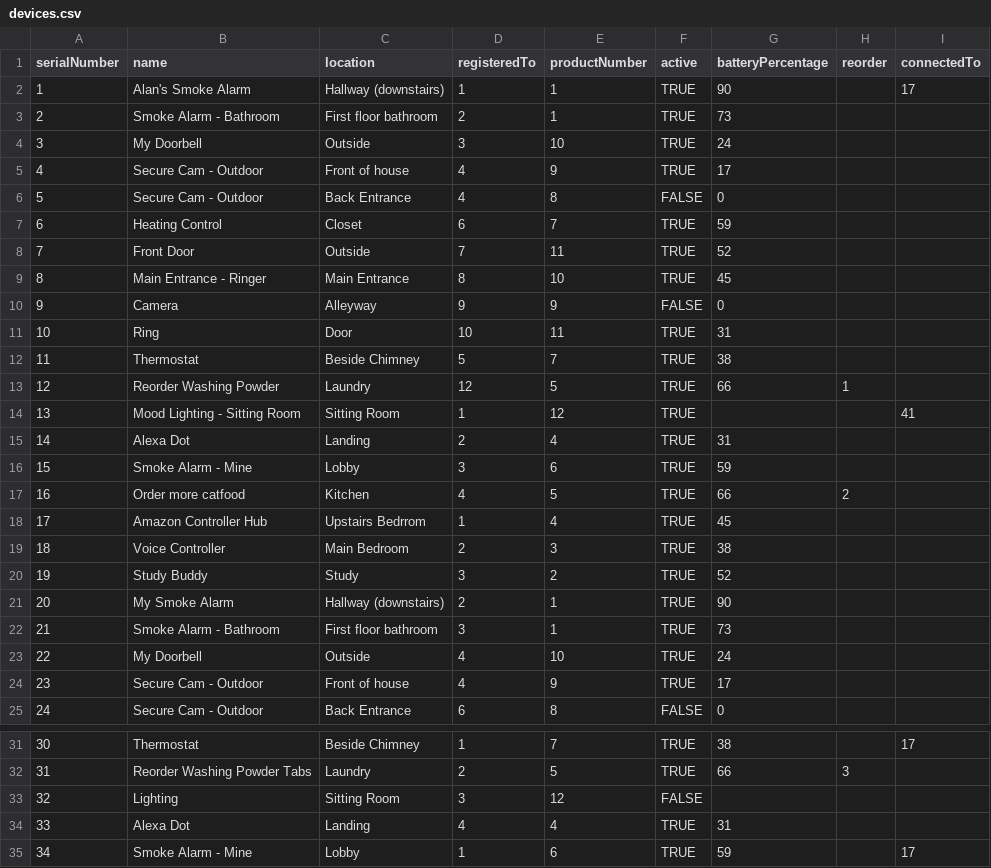
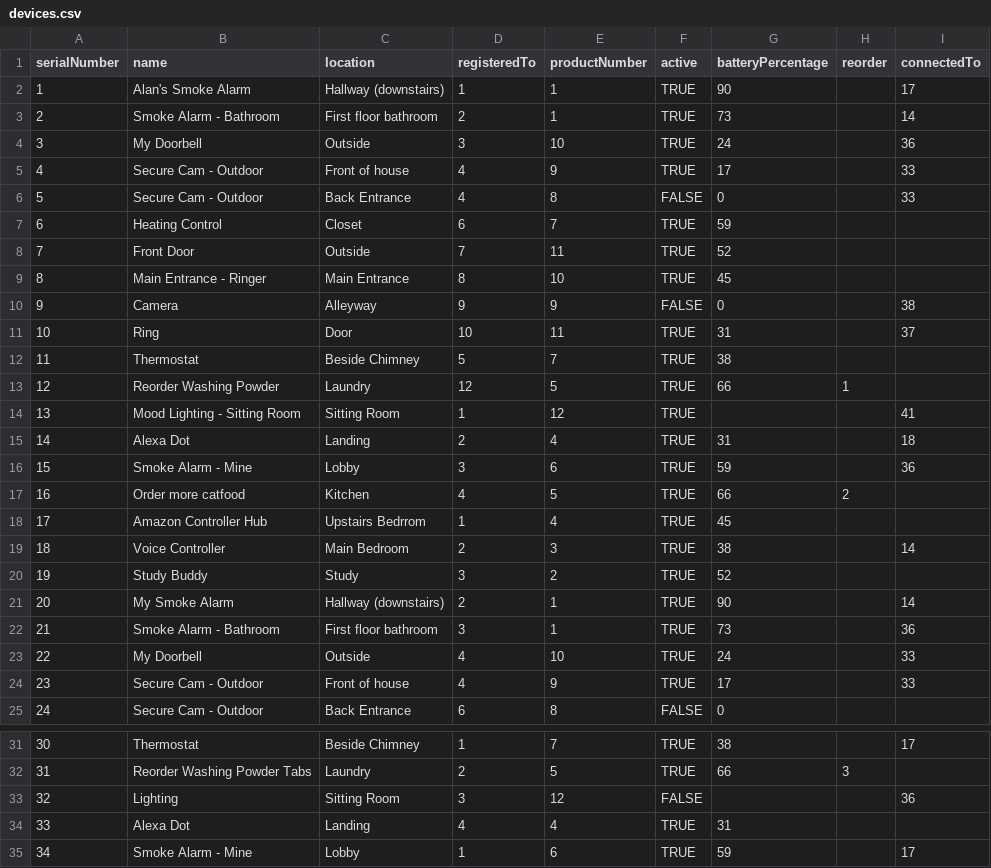
Before and after one commit to Pattern-Projects/neo4j_data, a CSV file: devices.csv, drawn as a sheet; only a part is shown, gaps mark what is left out.

Commit message:
update sample data

```diff
--- a/devices.csv
+++ b/devices.csv
@@ -2,6 +2,6 @@ serialNumber,name,location,registeredTo,productNumber,active,batteryPercentage,r
 1,Alan's Smoke Alarm,Hallway (downstairs),1,1,TRUE,90,,17
-2,Smoke Alarm - Bathroom,First floor bathroom,2,1,TRUE,73,,
-3,My Doorbell,Outside,3,10,TRUE,24,,
-4,Secure Cam - Outdoor,Front of house,4,9,TRUE,17,,
-5,Secure Cam - Outdoor,Back Entrance,4,8,FALSE,0,,
+2,Smoke Alarm - Bathroom,First floor bathroom,2,1,TRUE,73,,14
+3,My Doorbell,Outside,3,10,TRUE,24,,36
+4,Secure Cam - Outdoor,Front of house,4,9,TRUE,17,,33
+5,Secure Cam - Outdoor,Back Entrance,4,8,FALSE,0,,33
 6,Heating Control,Closet,6,7,TRUE,59,,
@@ -9,4 +9,4 @@ serialNumber,name,location,registeredTo,productNumber,active,batteryPercentage,r
 8,Main Entrance - Ringer,Main Entrance,8,10,TRUE,45,,
-9,Camera,Alleyway,9,9,FALSE,0,,
-10,Ring,Door,10,11,TRUE,31,,
+9,Camera,Alleyway,9,9,FALSE,0,,38
+10,Ring,Door,10,11,TRUE,31,,37
 11,Thermostat,Beside Chimney,5,7,TRUE,38,,
@@ -14,12 +14,12 @@ serialNumber,name,location,registeredTo,productNumber,active,batteryPercentage,r
 13,Mood Lighting - Sitting Room,Sitting Room,1,12,TRUE,,,41
-14,Alexa Dot,Landing,2,4,TRUE,31,,
-15,Smoke Alarm - Mine,Lobby,3,6,TRUE,59,,
+14,Alexa Dot,Landing,2,4,TRUE,31,,18
+15,Smoke Alarm - Mine,Lobby,3,6,TRUE,59,,36
 16,Order more catfood,Kitchen,4,5,TRUE,66,2,
 17,Amazon Controller Hub,Upstairs Bedrrom,1,4,TRUE,45,,
-18,Voice Controller,Main Bedroom,2,3,TRUE,38,,
+18,Voice Controller,Main Bedroom,2,3,TRUE,38,,14
 19,Study Buddy,Study,3,2,TRUE,52,,
-20,My Smoke Alarm,Hallway (downstairs),2,1,TRUE,90,,
-21,Smoke Alarm - Bathroom,First floor bathroom,3,1,TRUE,73,,
-22,My Doorbell,Outside,4,10,TRUE,24,,
-23,Secure Cam - Outdoor,Front of house,4,9,TRUE,17,,
+20,My Smoke Alarm,Hallway (downstairs),2,1,TRUE,90,,14
+21,Smoke Alarm - Bathroom,First floor bathroom,3,1,TRUE,73,,36
+22,My Doorbell,Outside,4,10,TRUE,24,,33
+23,Secure Cam - Outdoor,Front of house,4,9,TRUE,17,,33
 24,Secure Cam - Outdoor,Back Entrance,6,8,FALSE,0,,
@@ -32,3 +32,3 @@ serialNumber,name,location,registeredTo,productNumber,active,batteryPercentage,r
 31,Reorder Washing Powder Tabs,Laundry,2,5,TRUE,66,3,
-32,Lighting,Sitting Room,3,12,FALSE,,,
+32,Lighting,Sitting Room,3,12,FALSE,,,36
 33,Alexa Dot,Landing,4,4,TRUE,31,,
```
Also changed, not shown: 1 other file.
